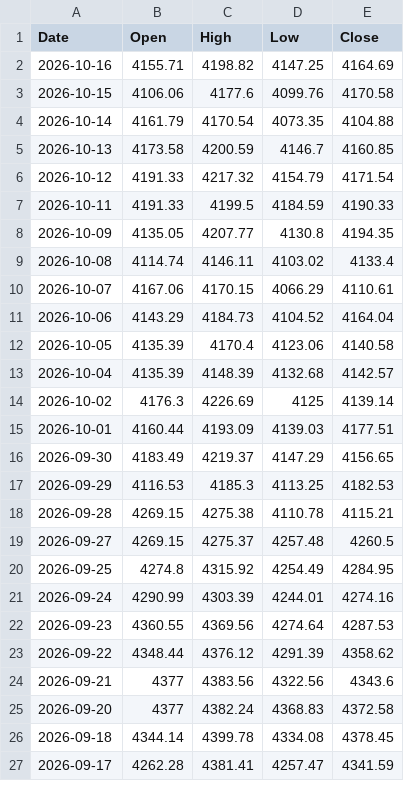
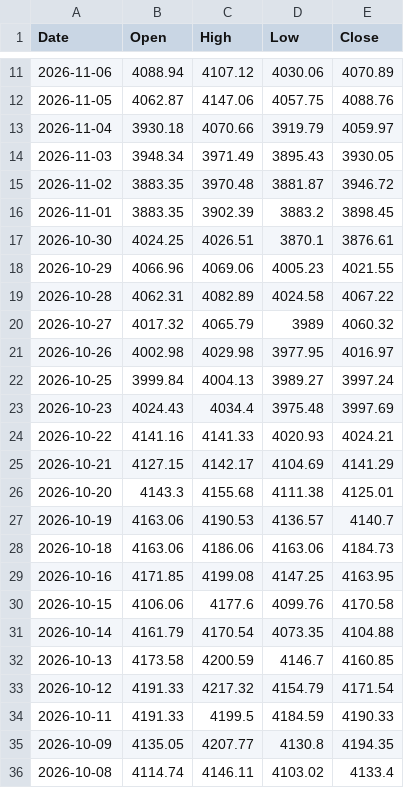
Before and after one commit to bearish168/xau-data-mirror, a CSV file: daily-data.csv, drawn as a sheet; only a part is shown, gaps mark what is left out; the shorter side is filled out with more unchanged rows; the diff covers the shown part only.

Commit message:
myfxbook historical 1 day (จากข้อมูลจริง): 2026-11-17T04:42:54.225Z

```diff
--- a/daily-data.csv
+++ b/daily-data.csv
@@ -2,2 +11,20 @@ Date,Open,High,Low,Close
-2026-10-16,4155.71,4198.82,4147.25,4164.69
+2026-11-06,4088.94,4107.12,4030.06,4070.89
+2026-11-05,4062.87,4147.06,4057.75,4088.76
+2026-11-04,3930.18,4070.66,3919.79,4059.97
+2026-11-03,3948.34,3971.49,3895.43,3930.05
+2026-11-02,3883.35,3970.48,3881.87,3946.72
+2026-11-01,3883.35,3902.39,3883.2,3898.45
+2026-10-30,4024.25,4026.51,3870.1,3876.61
+2026-10-29,4066.96,4069.06,4005.23,4021.55
+2026-10-28,4062.31,4082.89,4024.58,4067.22
+2026-10-27,4017.32,4065.79,3989,4060.32
+2026-10-26,4002.98,4029.98,3977.95,4016.97
+2026-10-25,3999.84,4004.13,3989.27,3997.24
+2026-10-23,4024.43,4034.4,3975.48,3997.69
+2026-10-22,4141.16,4141.33,4020.93,4024.21
+2026-10-21,4127.15,4142.17,4104.69,4141.29
+2026-10-20,4143.3,4155.68,4111.38,4125.01
+2026-10-19,4163.06,4190.53,4136.57,4140.7
+2026-10-18,4163.06,4186.06,4163.06,4184.73
+2026-10-16,4171.85,4199.08,4147.25,4163.95
 2026-10-15,4106.06,4177.6,4099.76,4170.58
```
Also changed, not shown: 9 added rows elsewhere in this file.
